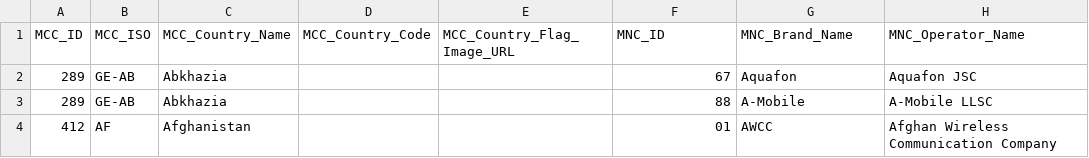
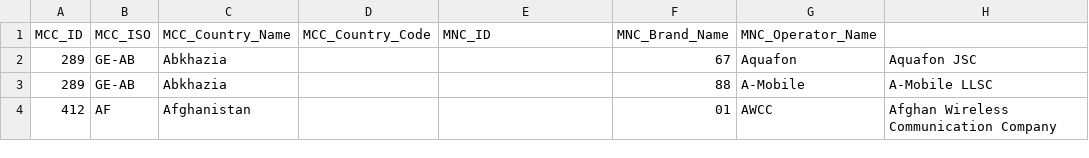
Before and after one commit to akkoyun/PostOffice, a CSV file: Docs/Data/GSM_Operator.csv, drawn as a sheet; only a part is shown.

Commit message:
Operator Tables Update

```diff
--- a/Docs/Data/GSM_Operator.csv
+++ b/Docs/Data/GSM_Operator.csv
@@ -1,2 +1,2 @@
-MCC_ID,MCC_ISO,MCC_Country_Name,MCC_Country_Code,MCC_Country_Flag_Image_URL,MNC_ID,MNC_Brand_Name,MNC_Operator_Name
+MCC_ID,MCC_ISO,MCC_Country_Name,MCC_Country_Code,MNC_ID,MNC_Brand_Name,MNC_Operator_Name
 289,GE-AB,Abkhazia,,,67,Aquafon,Aquafon JSC,
```
